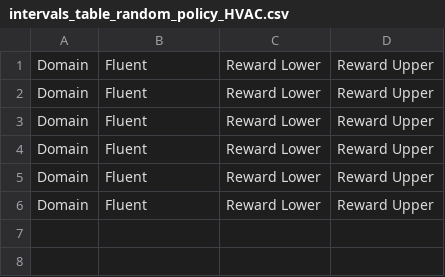
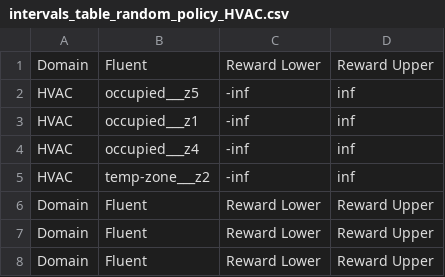
Before and after one commit to danielbdias/ptb-abstraction-experimentation, a CSV file: experiments/intervalanalysis/_results/intervals_table_random_policy_HVAC.csv, drawn as a sheet.

```diff
--- a/experiments/intervalanalysis/_results/intervals_table_random_policy_HVAC.csv
+++ b/experiments/intervalanalysis/_results/intervals_table_random_policy_HVAC.csv
@@ -1,4 +1,6 @@
 Domain;Fluent;Reward Lower;Reward Upper
-Domain;Fluent;Reward Lower;Reward Upper
-Domain;Fluent;Reward Lower;Reward Upper
+HVAC;occupied___z5;-inf;inf
+HVAC;occupied___z1;-inf;inf
+HVAC;occupied___z4;-inf;inf
+HVAC;temp-zone___z2;-inf;inf
 Domain;Fluent;Reward Lower;Reward Upper
```
Also changed, not shown: 6 other files.
